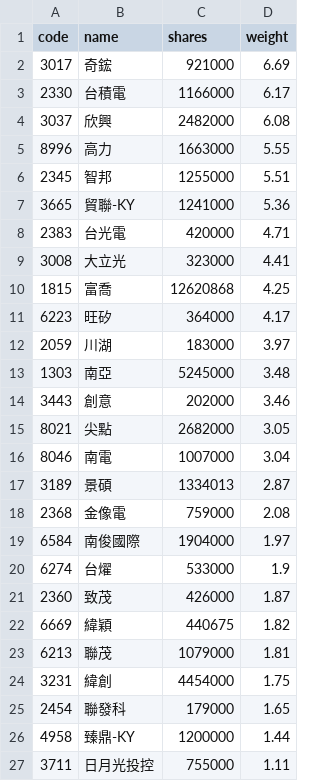
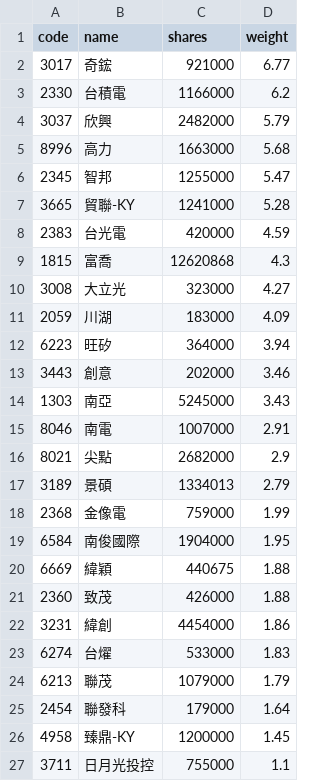
Before and after one commit to 4ru1013/capital-etf-00992a-portfolio, a CSV file: data/out/00992A_latest.csv, drawn as a sheet; only a part is shown; the diff covers the shown part only.

```diff
--- a/data/out/00992A_latest.csv
+++ b/data/out/00992A_latest.csv
@@ -1,27 +1,27 @@
 code,name,shares,weight
-3017,奇鋐,921000,6.69
-2330,台積電,1166000,6.17
-3037,欣興,2482000,6.08
-8996,高力,1663000,5.55
-2345,智邦,1255000,5.51
-3665,貿聯-KY,1241000,5.36
-2383,台光電,420000,4.71
-3008,大立光,323000,4.41
-1815,富喬,12620868,4.25
-6223,旺矽,364000,4.17
-2059,川湖,183000,3.97
-1303,南亞,5245000,3.48
+3017,奇鋐,921000,6.77
+2330,台積電,1166000,6.2
+3037,欣興,2482000,5.79
+8996,高力,1663000,5.68
+2345,智邦,1255000,5.47
+3665,貿聯-KY,1241000,5.28
+2383,台光電,420000,4.59
+1815,富喬,12620868,4.3
+3008,大立光,323000,4.27
+2059,川湖,183000,4.09
+6223,旺矽,364000,3.94
 3443,創意,202000,3.46
-8021,尖點,2682000,3.05
-8046,南電,1007000,3.04
-3189,景碩,1334013,2.87
-2368,金像電,759000,2.08
-6584,南俊國際,1904000,1.97
-6274,台燿,533000,1.9
-2360,致茂,426000,1.87
-6669,緯穎,440675,1.82
-6213,聯茂,1079000,1.81
-3231,緯創,4454000,1.75
-2454,聯發科,179000,1.65
-4958,臻鼎-KY,1200000,1.44
-3711,日月光投控,755000,1.11
+1303,南亞,5245000,3.43
+8046,南電,1007000,2.91
+8021,尖點,2682000,2.9
+3189,景碩,1334013,2.79
+2368,金像電,759000,1.99
+6584,南俊國際,1904000,1.95
+6669,緯穎,440675,1.88
+2360,致茂,426000,1.88
+3231,緯創,4454000,1.86
+6274,台燿,533000,1.83
+6213,聯茂,1079000,1.79
+2454,聯發科,179000,1.64
+4958,臻鼎-KY,1200000,1.45
+3711,日月光投控,755000,1.1
```
Also changed, not shown: 3 added rows, 2 removed rows and 11 edited cells elsewhere in this file, data/out/holdings/00992A_latest.csv, 4 other files.
